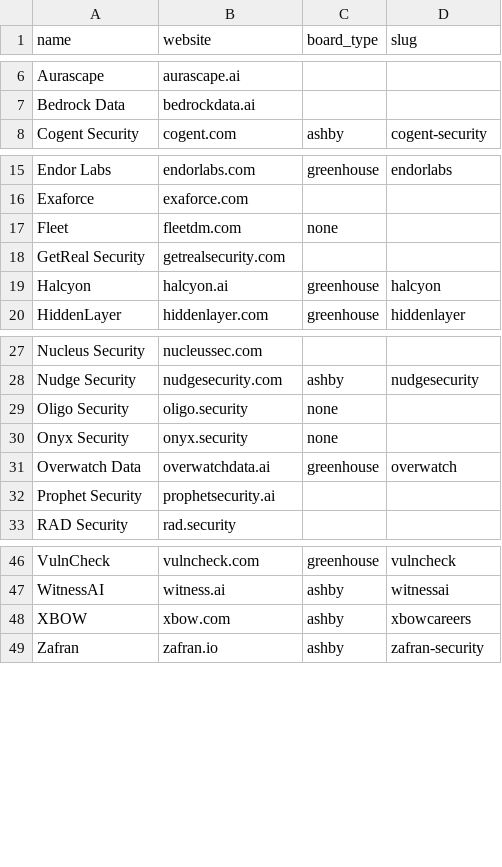
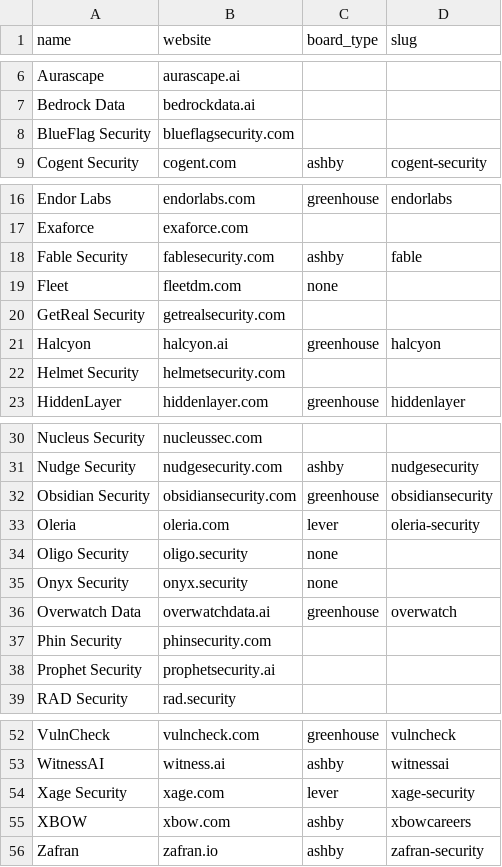
Before and after one commit to PrestonTakayama/cyber-sales-signal, a CSV file: companies.csv, drawn as a sheet; only a part is shown, gaps mark what is left out.

Commit message:
add 3 new companies, solutions engineers count as sales, and mark companies that raised in the last year from SEC form D

```diff
--- a/companies.csv
+++ b/companies.csv
@@ -7,2 +7,3 @@ Aurascape,aurascape.ai,,
 Bedrock Data,bedrockdata.ai,,
+BlueFlag Security,blueflagsecurity.com,,
 Cogent Security,cogent.com,ashby,cogent-security
@@ -16,2 +17,3 @@ Endor Labs,endorlabs.com,greenhouse,endorlabs
 Exaforce,exaforce.com,,
+Fable Security,fablesecurity.com,ashby,fable
 Fleet,fleetdm.com,none,
@@ -19,2 +21,3 @@ GetReal Security,getrealsecurity.com,,
 Halcyon,halcyon.ai,greenhouse,halcyon
+Helmet Security,helmetsecurity.com,,
 HiddenLayer,hiddenlayer.com,greenhouse,hiddenlayer
@@ -28,2 +31,4 @@ Nucleus Security,nucleussec.com,,
 Nudge Security,nudgesecurity.com,ashby,nudgesecurity
+Obsidian Security,obsidiansecurity.com,greenhouse,obsidiansecurity
+Oleria,oleria.com,lever,oleria-security
 Oligo Security,oligo.security,none,
@@ -31,2 +36,3 @@ Onyx Security,onyx.security,none,
 Overwatch Data,overwatchdata.ai,greenhouse,overwatch
+Phin Security,phinsecurity.com,,
 Prophet Security,prophetsecurity.ai,,
@@ -47,2 +53,3 @@ VulnCheck,vulncheck.com,greenhouse,vulncheck
 WitnessAI,witness.ai,ashby,witnessai
+Xage Security,xage.com,lever,xage-security
 XBOW,xbow.com,ashby,xbowcareers
```
Also changed, not shown: jobs.csv, ranked.csv, 5 other files.
